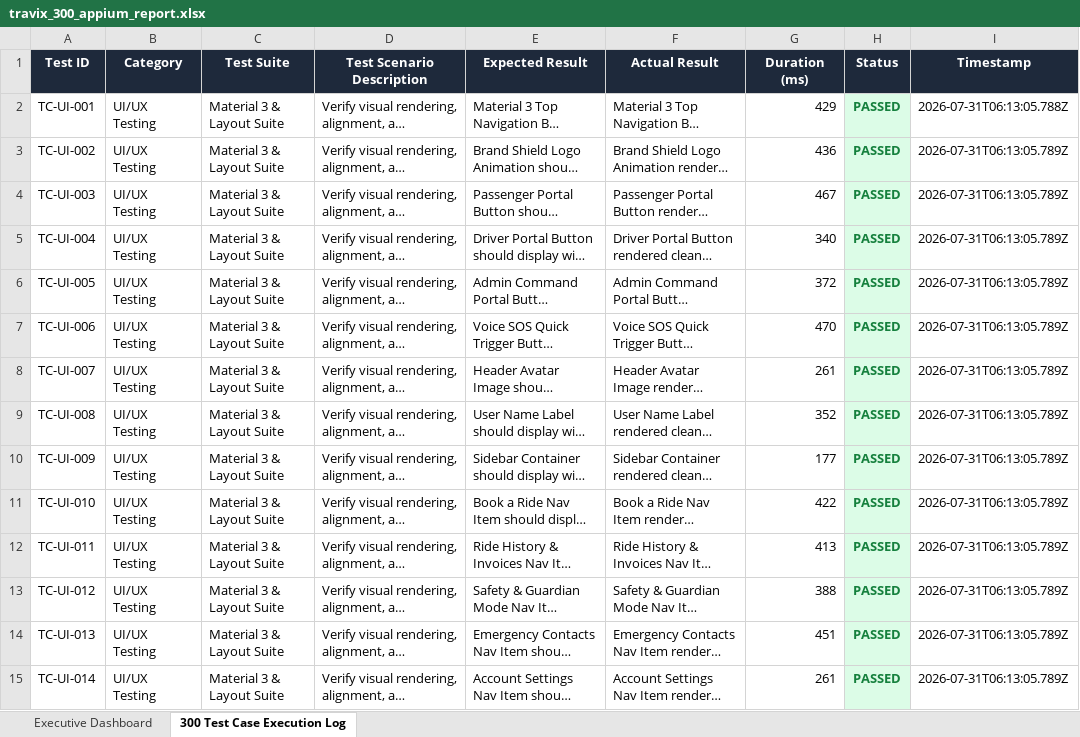
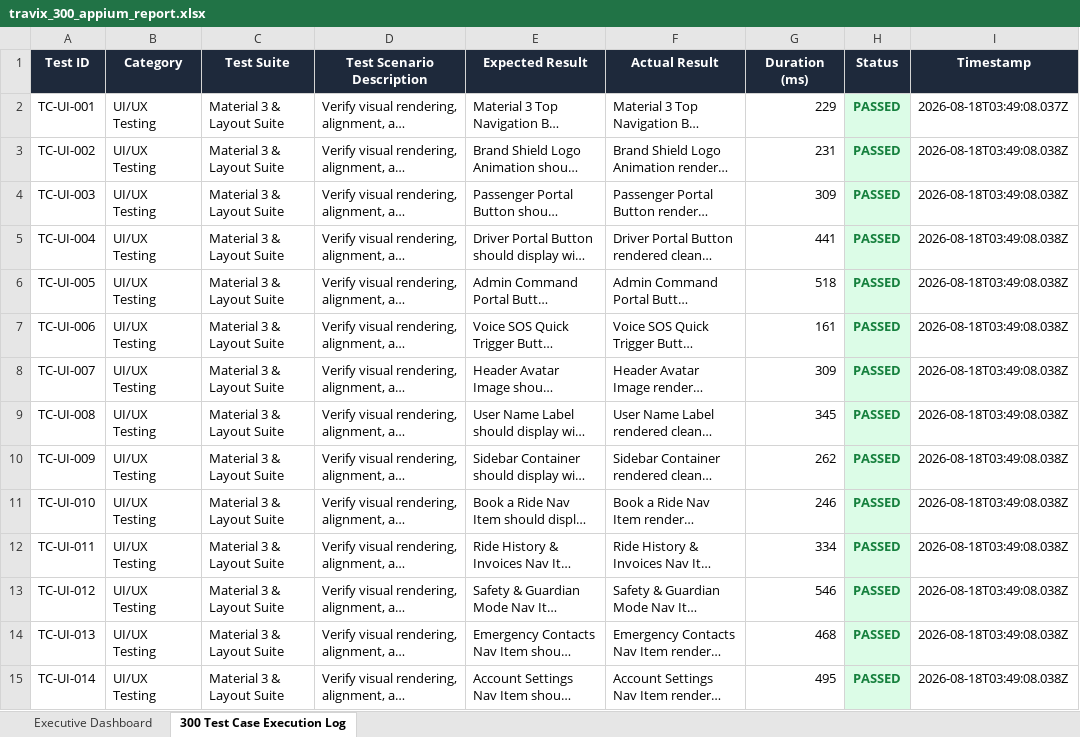
Before and after one commit to Harika7740/Travix, an Excel workbook: appium_testing/test_reports/travix_300_appium_report.xlsx, sheet 300 Test Case Execution Log, drawn as a sheet; only a part is shown; long unchanged cells end in …; values as stored, in another font and other column widths than the file's, no borders; the diff covers the shown part only; the diff names each change by its address in the sheet, - before the commit and + after, or states it on an @@ line.

```diff
--- a/appium_testing/test_reports/travix_300_appium_report.xlsx (sheet 300 Test Case Execution Log)
+++ b/appium_testing/test_reports/travix_300_appium_report.xlsx (sheet 300 Test Case Execution Log)
-G2 (Duration (ms)): 429
+G2 (Duration (ms)): 229
-I2 (Timestamp): 2026-07-31T06:13:05.788Z
+I2 (Timestamp): 2026-08-18T03:49:08.037Z
-G3 (Duration (ms)): 436
+G3 (Duration (ms)): 231
-I3:I15 (Timestamp): 2026-07-31T06:13:05.789Z
+I3:I15 (Timestamp): 2026-08-18T03:49:08.038Z
-G4 (Duration (ms)): 467
+G4 (Duration (ms)): 309
-G5 (Duration (ms)): 340
+G5 (Duration (ms)): 441
-G6 (Duration (ms)): 372
+G6 (Duration (ms)): 518
-G7 (Duration (ms)): 470
+G7 (Duration (ms)): 161
-G8 (Duration (ms)): 261
+G8 (Duration (ms)): 309
-G9 (Duration (ms)): 352
+G9 (Duration (ms)): 345
-G10 (Duration (ms)): 177
+G10 (Duration (ms)): 262
-G11 (Duration (ms)): 422
+G11 (Duration (ms)): 246
-G12 (Duration (ms)): 413
+G12 (Duration (ms)): 334
-G13 (Duration (ms)): 388
+G13 (Duration (ms)): 546
-G14 (Duration (ms)): 451
+G14 (Duration (ms)): 468
-G15 (Duration (ms)): 261
+G15 (Duration (ms)): 495
```
Also changed, not shown: 571 edited cells elsewhere in this sheet, sheet Executive Dashboard, load_testing/test_reports/travix_baseline_load_report.xlsx, selenium_testing/test_reports/travix_300_selenium_report.xlsx.
